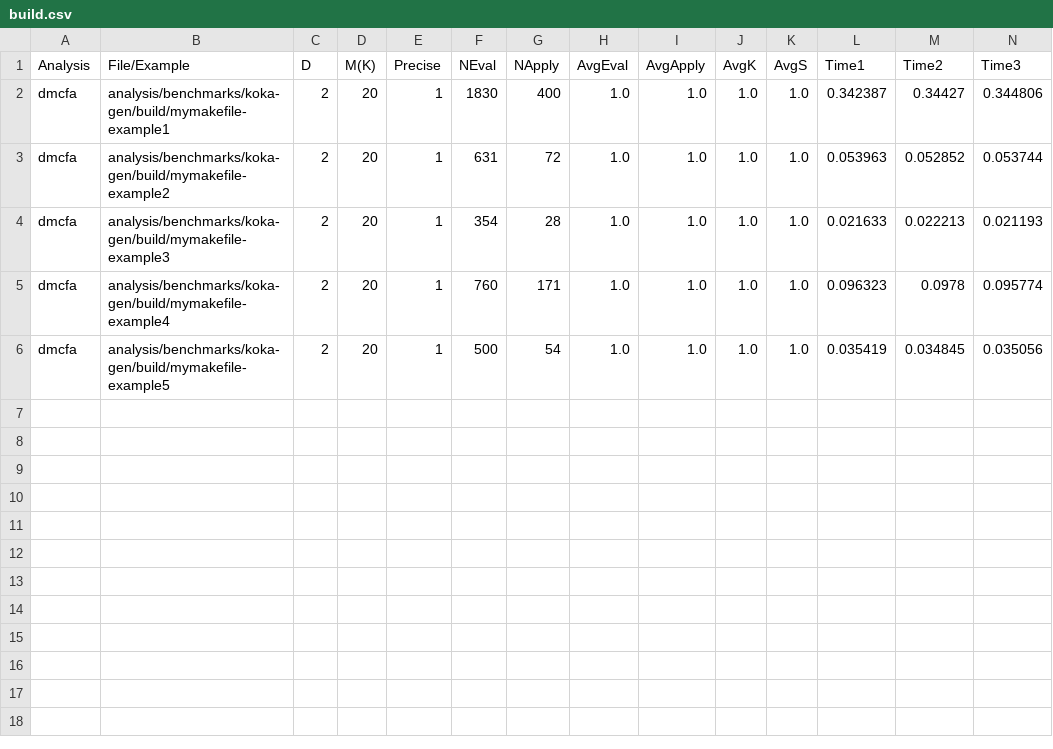
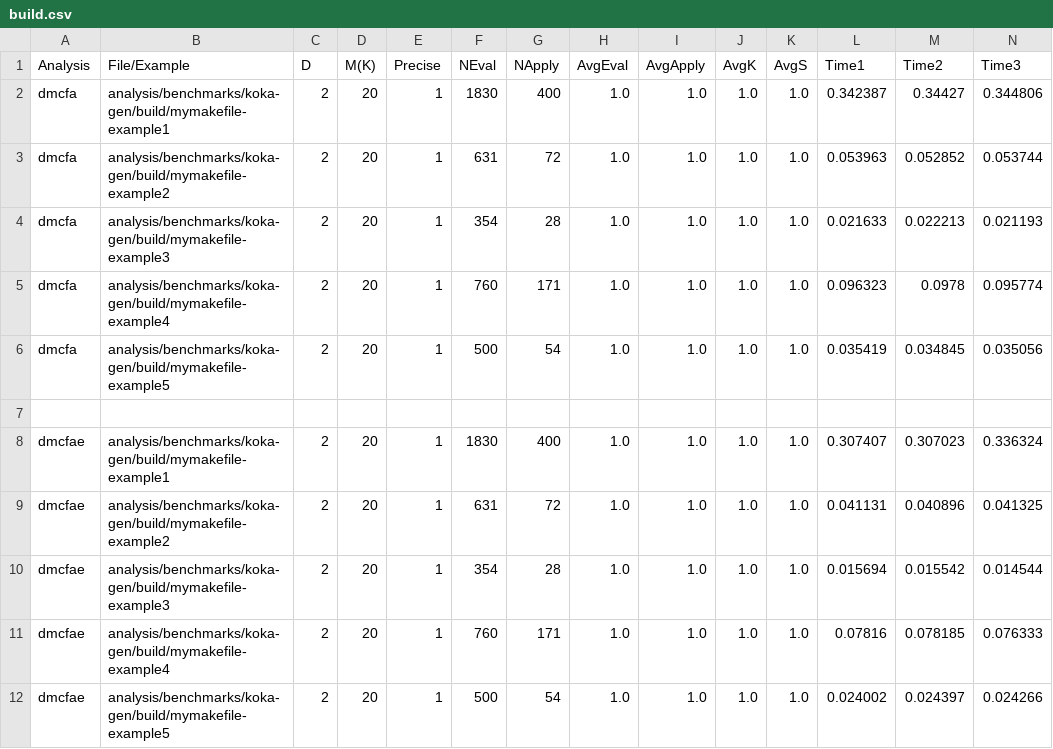
Before and after one commit to TimWhiting/koka, a CSV file: benchmarks/results/2/20/koka-gen/build.csv, drawn as a sheet; the diff names each change by its address in the sheet, - before the commit and + after, or states it on an @@ line.

Commit message:
build results

```diff
--- a/benchmarks/results/2/20/koka-gen/build.csv
+++ b/benchmarks/results/2/20/koka-gen/build.csv
+row 7: (empty)
+row 8: dmcfae | analysis/benchmarks/koka-gen/build/mymakefile-example1 | 2 | 20 | 1 | 1830 | 400 | 1.0 | 1.0 | 1.0 | 1.0 | 0.307407 | 0.307023 | 0.336324
+row 9: dmcfae | analysis/benchmarks/koka-gen/build/mymakefile-example2 | 2 | 20 | 1 | 631 | 72 | 1.0 | 1.0 | 1.0 | 1.0 | 0.041131 | 0.040896 | 0.041325
+row 10: dmcfae | analysis/benchmarks/koka-gen/build/mymakefile-example3 | 2 | 20 | 1 | 354 | 28 | 1.0 | 1.0 | 1.0 | 1.0 | 0.015694 | 0.015542 | 0.014544
+row 11: dmcfae | analysis/benchmarks/koka-gen/build/mymakefile-example4 | 2 | 20 | 1 | 760 | 171 | 1.0 | 1.0 | 1.0 | 1.0 | 0.07816 | 0.078185 | 0.076333
+row 12: dmcfae | analysis/benchmarks/koka-gen/build/mymakefile-example5 | 2 | 20 | 1 | 500 | 54 | 1.0 | 1.0 | 1.0 | 1.0 | 0.024002 | 0.024397 | 0.024266
```
Also changed, not shown: benchmarks/results/0/0/koka-gen/build.csv, benchmarks/results/0/1/koka-gen/build.csv, 16 other files.
